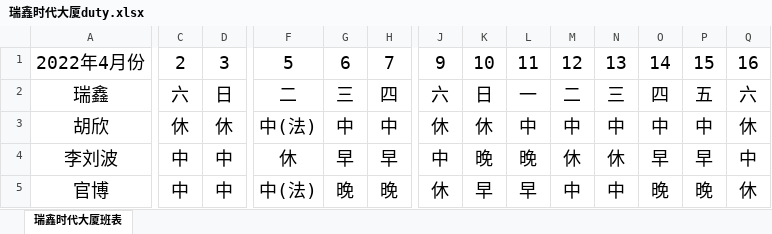
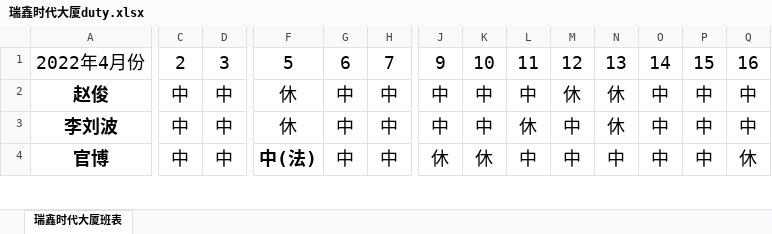
Before and after one commit to fursion/ITWebService, an Excel workbook: ITWebService/DutyInfo/瑞鑫时代大厦/瑞鑫时代大厦duty.xlsx, sheet 瑞鑫时代大厦班表, drawn as a sheet; only a part is shown, gaps mark what is left out; values as stored, in another font and other column widths than the file's, no borders; removed rows and columns are numbered as before the commit, all else as after; rows hold the shown columns only; the diff covers the shown part only; the diff names each change by its address in the sheet, - before the commit and + after, or states it on an @@ line.

```diff
--- a/ITWebService/DutyInfo/瑞鑫时代大厦/瑞鑫时代大厦duty.xlsx (sheet 瑞鑫时代大厦班表)
+++ b/ITWebService/DutyInfo/瑞鑫时代大厦/瑞鑫时代大厦duty.xlsx (sheet 瑞鑫时代大厦班表)
-row 2: 瑞鑫 | 六 | 日 | 二 | 三 | 四 | 六 | 日 | 一 | 二 | 三 | 四 | 五 | 六
-A2: 胡欣
+A2: 赵俊
-A2:A4 bold: off
+A2:A4 bold: on
-C2: 休
+C2: 中
-D2: 休
+D2: 中
-F2: 中(法)
+F2: 休
-J2: 休
+J2: 中
-K2: 休
+K2: 中
-M2: 中
+M2: 休
-N2: 中
+N2: 休
-Q2: 休
+Q2: 中
-G3: 早
+G3: 中
-H3: 早
+H3: 中
-K3: 晚
+K3: 中
-L3: 晚
+L3: 休
-M3: 休
+M3: 中
-O3: 早
+O3: 中
-P3: 早
+P3: 中
-F4 bold: off
+F4 bold: on
-G4: 晚
+G4: 中
-H4: 晚
+H4: 中
-K4: 早
+K4: 休
-L4: 早
+L4: 中
-O4: 晚
+O4: 中
-P4: 晚
+P4: 中
```
Also changed, not shown: 2 added rows, 1 removed row, 22 edited cells and cell formats elsewhere in this sheet, ITWebService/DutyInfo/IFS国际金融中心/IFS国际金融中心duty.xlsx, 14 other files.
